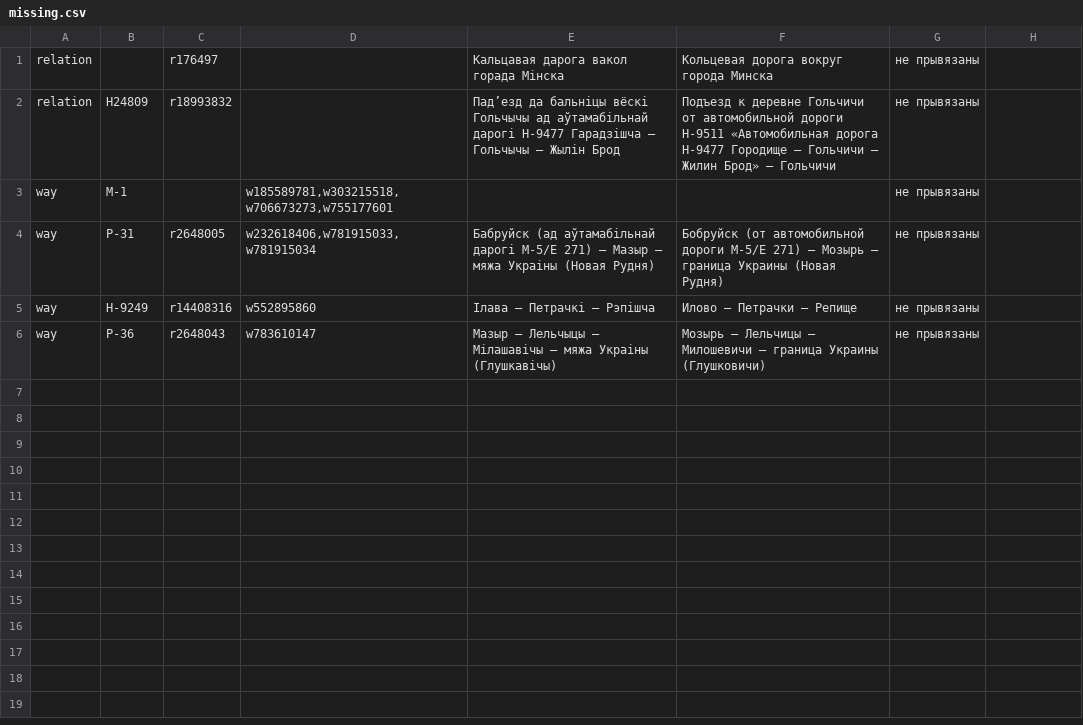
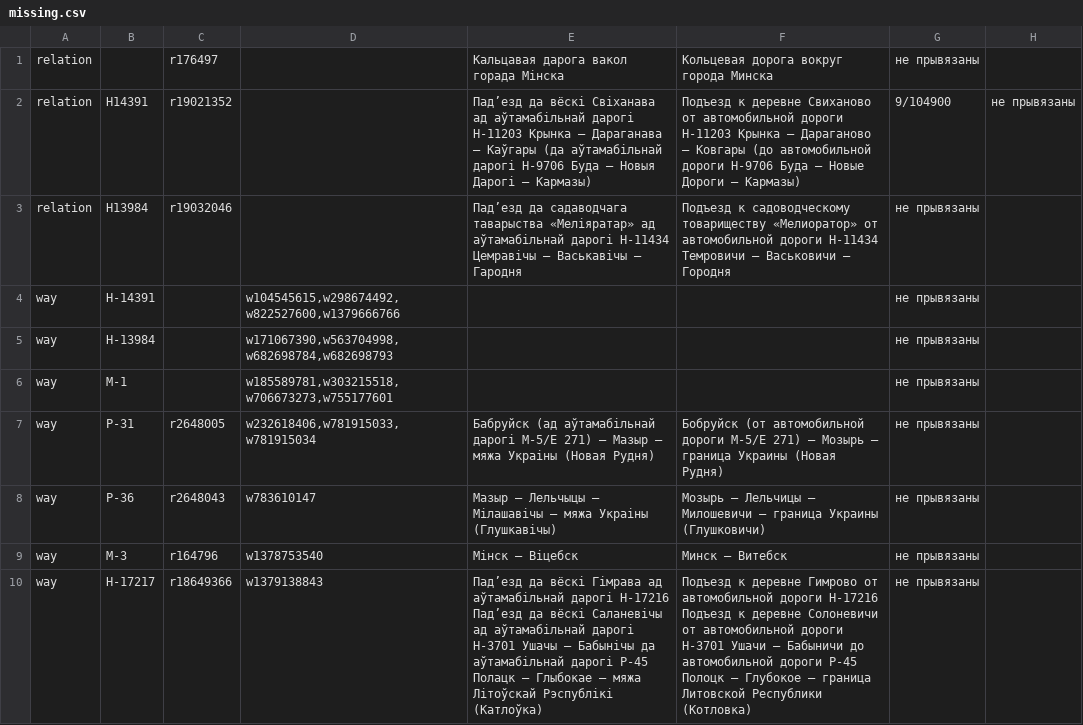
Before and after one commit to lidacity/osm-validator, a CSV file: docs/missing.csv, drawn as a sheet.

```diff
--- a/docs/missing.csv
+++ b/docs/missing.csv
@@ -1,6 +1,10 @@
 relation;;r176497;;Кальцавая дарога вакол горада Мінска;Кольцевая дорога вокруг города Минска;не прывязаны
-relation;Н24809;r18993832;;Падʼезд да бальніцы вёскі Гольчычы ад аўтамабільнай дарогі Н-9477 Гарадзішча – Гольчычы – Жылін Брод;Подъезд к деревне Гольчичи от автомобильной дороги Н-9511 «Автомобильная дорога Н-9477 Городище – Гольчичи – Жилин Брод» – Гольчичи;не прывязаны
+relation;Н14391;r19021352;;Падʼезд да вёскі Свіханава ад аўтамабільнай дарогі Н-11203 Крынка – Дараганава – Каўгары (да аўтамабільнай дарогі Н-9706 Буда – Новыя Дарогі – Кармазы);Подъезд к деревне Свиханово от автомобильной дороги Н-11203 Крынка – Дараганово – Ковгары (до автомобильной дороги Н-9706 Буда – Новые Дороги – Кармазы);9/104900;не прывязаны
+relation;Н13984;r19032046;;Падʼезд да садаводчага таварыства «Меліяратар» ад аўтамабільнай дарогі Н-11434 Цемравічы – Васькавічы – Гародня;Подъезд к садоводческому товариществу «Мелиоратор» от автомобильной дороги Н-11434 Темровичи – Васьковичи – Городня;не прывязаны
+way;Н-14391;;w104545615,w298674492,w822527600,w1379666766;;;не прывязаны
+way;Н-13984;;w171067390,w563704998,w682698784,w682698793;;;не прывязаны
 way;М-1;;w185589781,w303215518,w706673273,w755177601;;;не прывязаны
 way;Р-31;r2648005;w232618406,w781915033,w781915034;Бабруйск (ад аўтамабільнай дарогі М-5/Е 271) – Мазыр – мяжа Украіны (Новая Рудня);Бобруйск (от автомобильной дороги М-5/Е 271) – Мозырь – граница Украины (Новая Рудня);не прывязаны
-way;Н-9249;r14408316;w552895860;Ілава – Петрачкі – Рэпішча;Илово – Петрачки – Репище;не прывязаны
 way;Р-36;r2648043;w783610147;Мазыр – Лельчыцы – Мілашавічы – мяжа Украіны (Глушкавічы);Мозырь – Лельчицы – Милошевичи – граница Украины (Глушковичи);не прывязаны
+way;М-3;r164796;w1378753540;Мінск – Віцебск;Минск – Витебск;не прывязаны
+way;Н-17217;r18649366;w1379138843;Падʼезд да вёскі Гімрава ад аўтамабільнай дарогі Н-17216 Падʼезд да вёскі Саланевічы ад аўтамабільнай дарогі Н-3701 Ушачы – Бабынічы да аўтамабільнай дарогі Р-45 Полацк – Глыбокае – мяжа Літоўскай Рэспублікі (Катлоўка);Подъезд к деревне Гимрово от автомобильной дороги Н-17216 Подъезд к деревне Солоневичи от автомобильной дороги Н-3701 Ушачи – Бабыничи до автомобильной дороги Р-45 Полоцк – Глубокое – граница Литовской Республики (Котловка);не прывязаны
```
Also changed, not shown: docs/boundary.csv, docs/network.csv, 12 other files.
